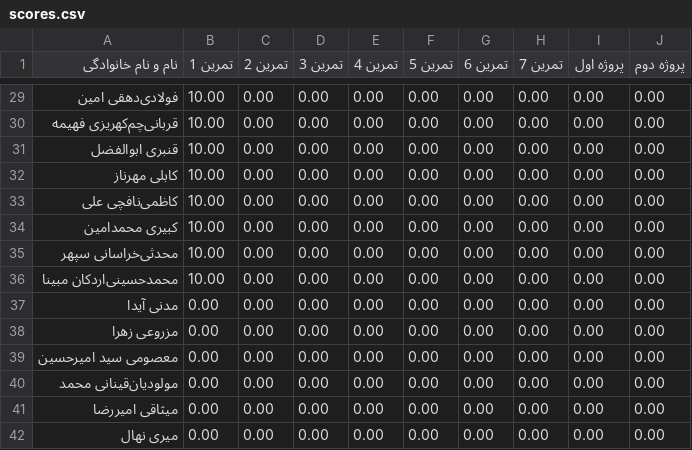
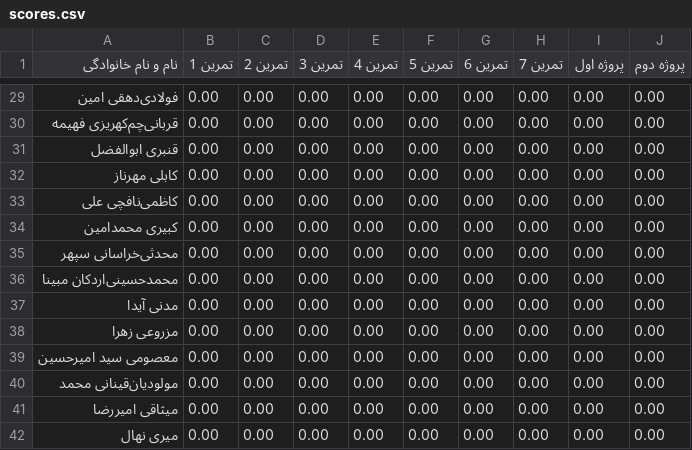
Before and after one commit to alizn7/DS-ScoreBoard, a CSV file: docs/scores.csv, drawn as a sheet; only a part is shown, gaps mark what is left out; the diff covers the shown part only.

```diff
--- a/docs/scores.csv
+++ b/docs/scores.csv
@@ -29,9 +29,9 @@
-فولادی‌دهقی امین,10.00,0.00,0.00,0.00,0.00,0.00,0.00,0.00,0.00
-قربانی‌چم‌کهریزی فهیمه,10.00,0.00,0.00,0.00,0.00,0.00,0.00,0.00,0.00
-قنبری ابوالفضل,10.00,0.00,0.00,0.00,0.00,0.00,0.00,0.00,0.00
-کابلی مهرناز,10.00,0.00,0.00,0.00,0.00,0.00,0.00,0.00,0.00
-کاظمی‌نافچی علی,10.00,0.00,0.00,0.00,0.00,0.00,0.00,0.00,0.00
-کبیری محمدامین,10.00,0.00,0.00,0.00,0.00,0.00,0.00,0.00,0.00
-محدثی‌خراسانی سپهر,10.00,0.00,0.00,0.00,0.00,0.00,0.00,0.00,0.00
-محمدحسینی‌اردکان مبینا,10.00,0.00,0.00,0.00,0.00,0.00,0.00,0.00,0.00
+فولادی‌دهقی امین,0.00,0.00,0.00,0.00,0.00,0.00,0.00,0.00,0.00
+قربانی‌چم‌کهریزی فهیمه,0.00,0.00,0.00,0.00,0.00,0.00,0.00,0.00,0.00
+قنبری ابوالفضل,0.00,0.00,0.00,0.00,0.00,0.00,0.00,0.00,0.00
+کابلی مهرناز,0.00,0.00,0.00,0.00,0.00,0.00,0.00,0.00,0.00
+کاظمی‌نافچی علی,0.00,0.00,0.00,0.00,0.00,0.00,0.00,0.00,0.00
+کبیری محمدامین,0.00,0.00,0.00,0.00,0.00,0.00,0.00,0.00,0.00
+محدثی‌خراسانی سپهر,0.00,0.00,0.00,0.00,0.00,0.00,0.00,0.00,0.00
+محمدحسینی‌اردکان مبینا,0.00,0.00,0.00,0.00,0.00,0.00,0.00,0.00,0.00
 مدنی آیدا,0.00,0.00,0.00,0.00,0.00,0.00,0.00,0.00,0.00
```
Also changed, not shown: 28 edited cells elsewhere in this file.
